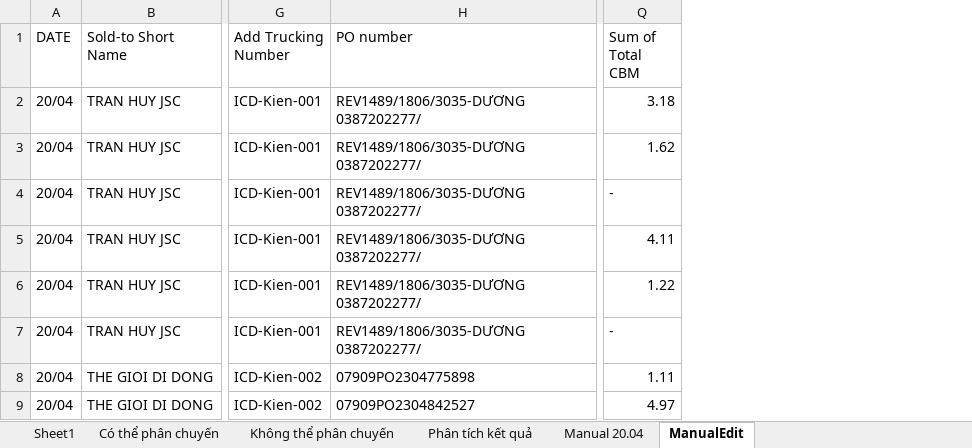
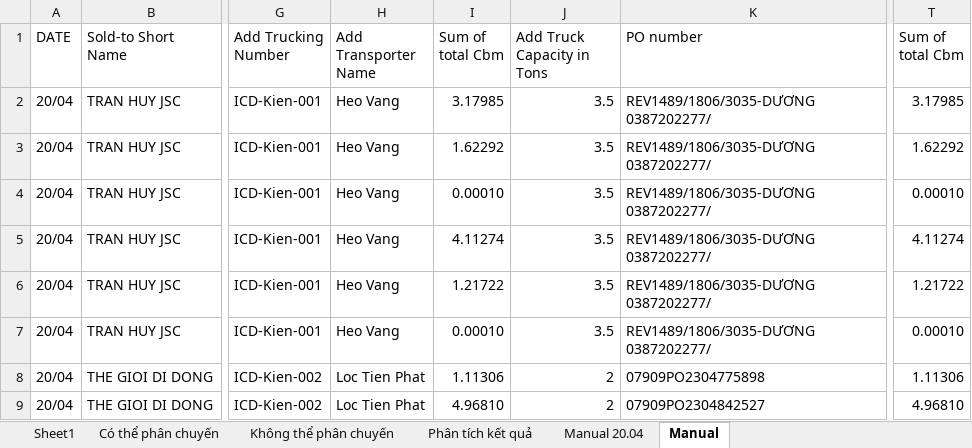
Before and after one commit to nnh2xxaaaaa/excle-json, an Excel workbook: Data-new/ICD-Kien/ICD-Kien_edit.xlsx, sheet Manual, drawn as a sheet; only a part is shown, gaps mark what is left out; values as stored, in another font and other column widths than the file's, no cell formats; removed rows and columns are numbered as before the commit, all else as after; the diff names each change by its address in the sheet, - before the commit and + after, or states it on an @@ line.

```diff
--- a/Data-new/ICD-Kien/ICD-Kien_edit.xlsx (sheet Manual)
+++ b/Data-new/ICD-Kien/ICD-Kien_edit.xlsx (sheet Manual)
-sheet tab: ManualEdit
+sheet tab: Manual
+column H (Add Transporter Name), rows 2-9: Heo Vang | Heo Vang | Heo Vang | Heo Vang | Heo Vang | Heo Vang | Loc Tien Phat | Loc Tien Phat
+column I (Sum of total Cbm), rows 2-9: 3.17985 | 1.62292 | 0.00010 | 4.11274 | 1.21722 | 0.00010 | 1.11306 | 4.96810
+column J (Add Truck Capacity in Tons), rows 2-9: 3.5 | 3.5 | 3.5 | 3.5 | 3.5 | 3.5 | 2 | 2
-column Q (Sum of Total CBM), rows 2-9: 3.18 | 1.62 | - | 4.11 | 1.22 | - | 1.11 | 4.97
+column T (Sum of total Cbm), rows 2-9: 3.17985 | 1.62292 | 0.00010 | 4.11274 | 1.21722 | 0.00010 | 1.11306 | 4.96810
```
Also changed, not shown: cell formats, Data-new/VLong/VinhLong.xlsx, Data-new/YMSouth/YMSouth_edit.xlsx, 12 other files.
